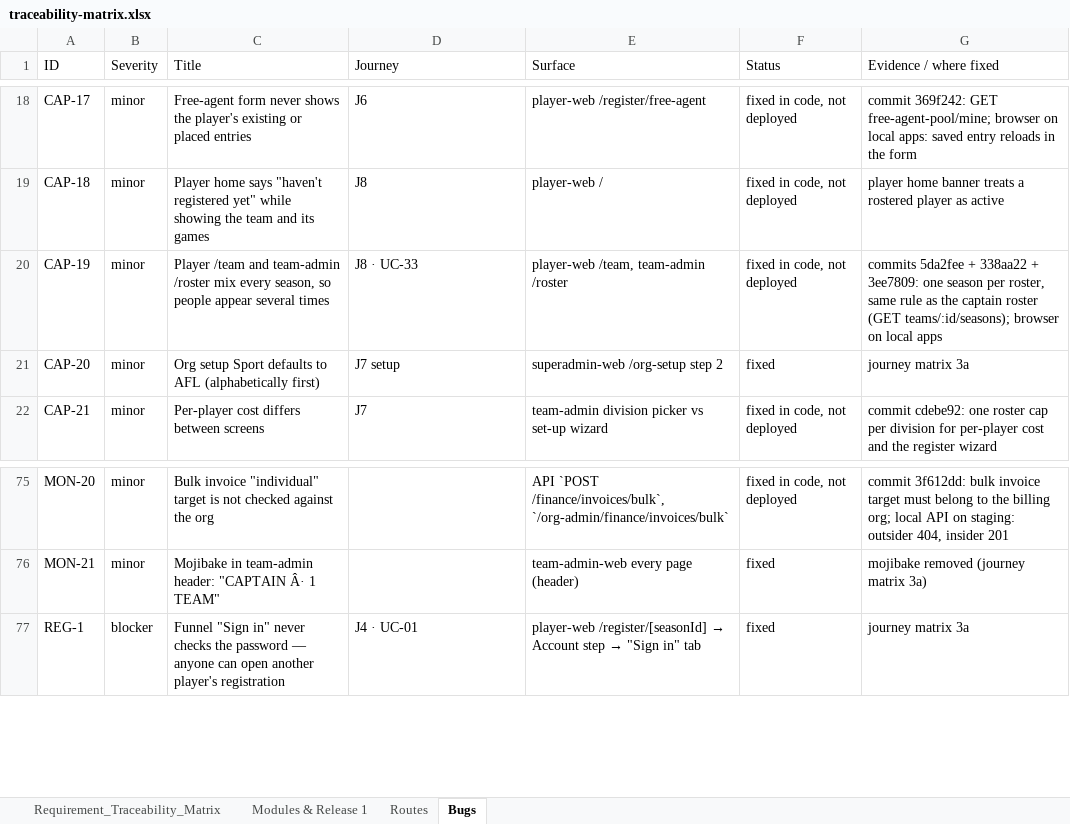
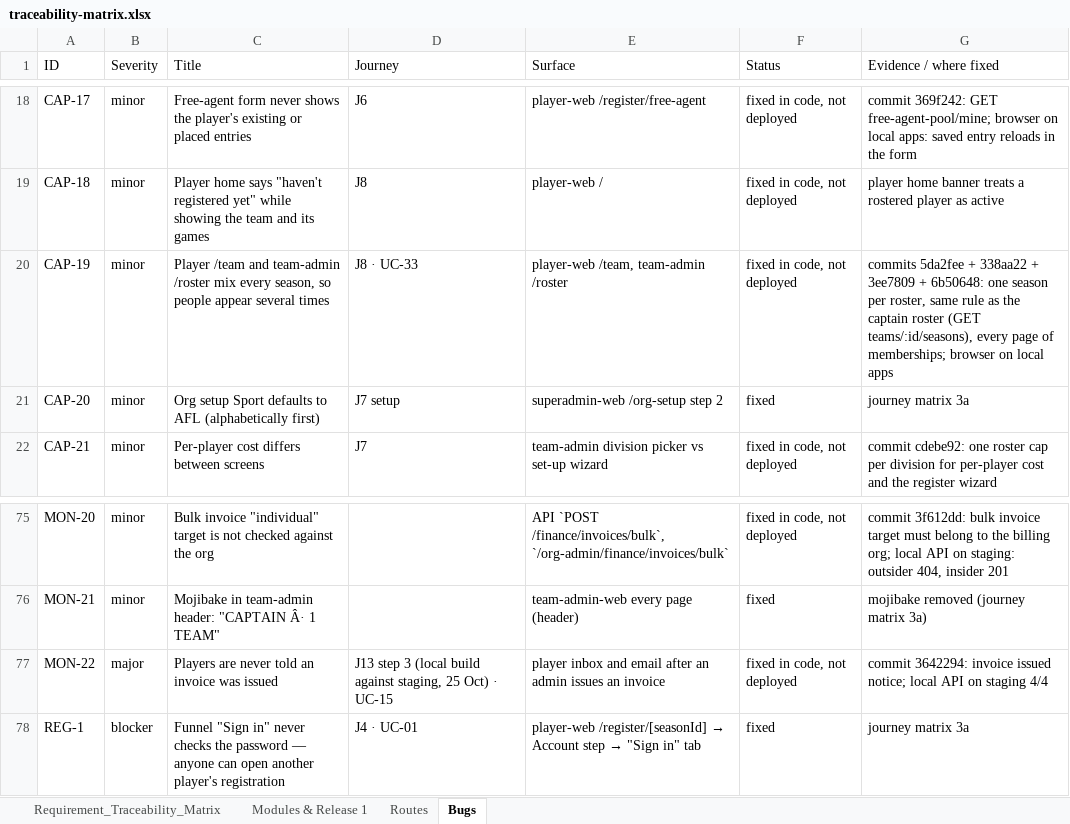
Before and after one commit to sportspulseco-cell/sp, an Excel workbook: doc/traceability-matrix.xlsx, sheet Bugs, drawn as a sheet; only a part is shown, gaps mark what is left out; values as stored, in another font and other column widths than the file's, no borders; the diff names each change by its address in the sheet, - before the commit and + after, or states it on an @@ line.

```diff
--- a/doc/traceability-matrix.xlsx (sheet Bugs)
+++ b/doc/traceability-matrix.xlsx (sheet Bugs)
-G20 (Evidence / where fixed): …338aa22 + 3ee7809: one season per roster, same rule as the captain roster (GET teams/:id/seasons); browser on…
+G20 (Evidence / where fixed): …338aa22 + 3ee7809 + 6b50648: one season per roster, same rule as the captain roster (GET teams/:id/seasons), every page of memberships; browser on…
+row 77: MON-22 | major | Players are never told an invoice was issued | J13 step 3 (local build against staging, 25 Oct) · UC-15 | player inbox and email after an admin issues an invoice | fixed in code, not deployed | commit 3642294: invoice issued notice; local API on staging 4/4
```
Also changed, not shown: sheet Requirement_Traceability_Matrix, 3 other files.
